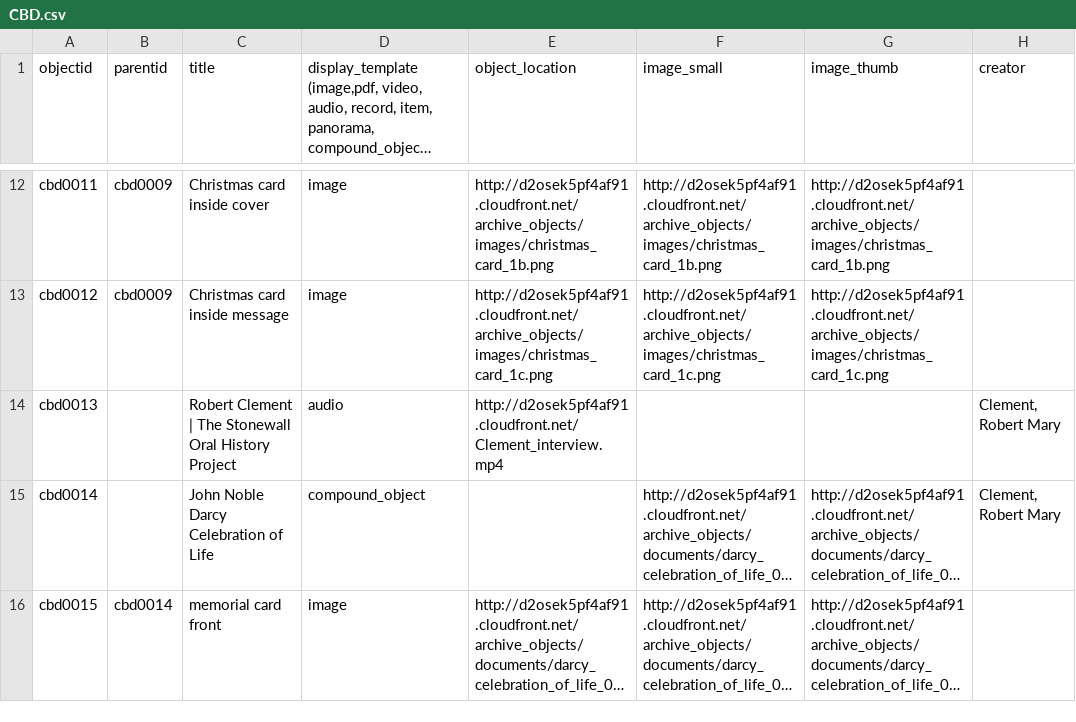
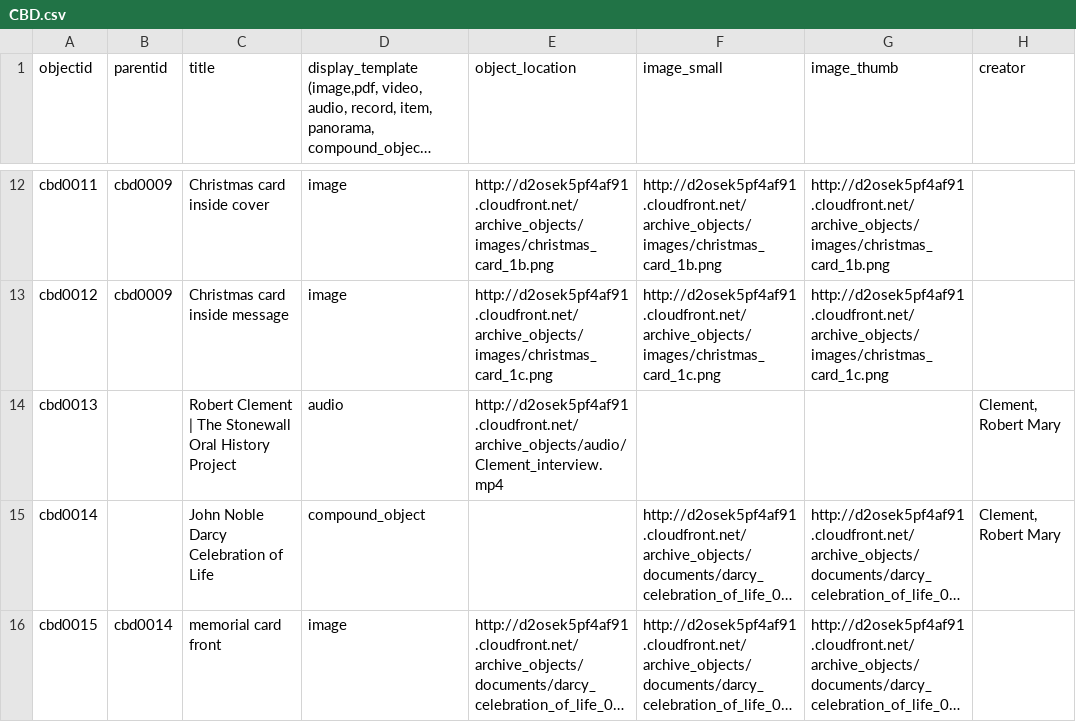
Before and after one commit to FisherLab-LMU/roy-test, a CSV file: _data/CBD.csv, drawn as a sheet; only a part is shown, gaps mark what is left out; long unchanged cells end in …; the diff names each change by its address in the sheet, - before the commit and + after, or states it on an @@ line.

Commit message:
refresh

```diff
--- a/_data/CBD.csv
+++ b/_data/CBD.csv
-E14 (object_location): http://d2osek5pf4af91.cloudfront.net/Clement_interview.mp4
+E14 (object_location): http://d2osek5pf4af91.cloudfront.net/archive_objects/audio/Clement_interview.mp4
```
